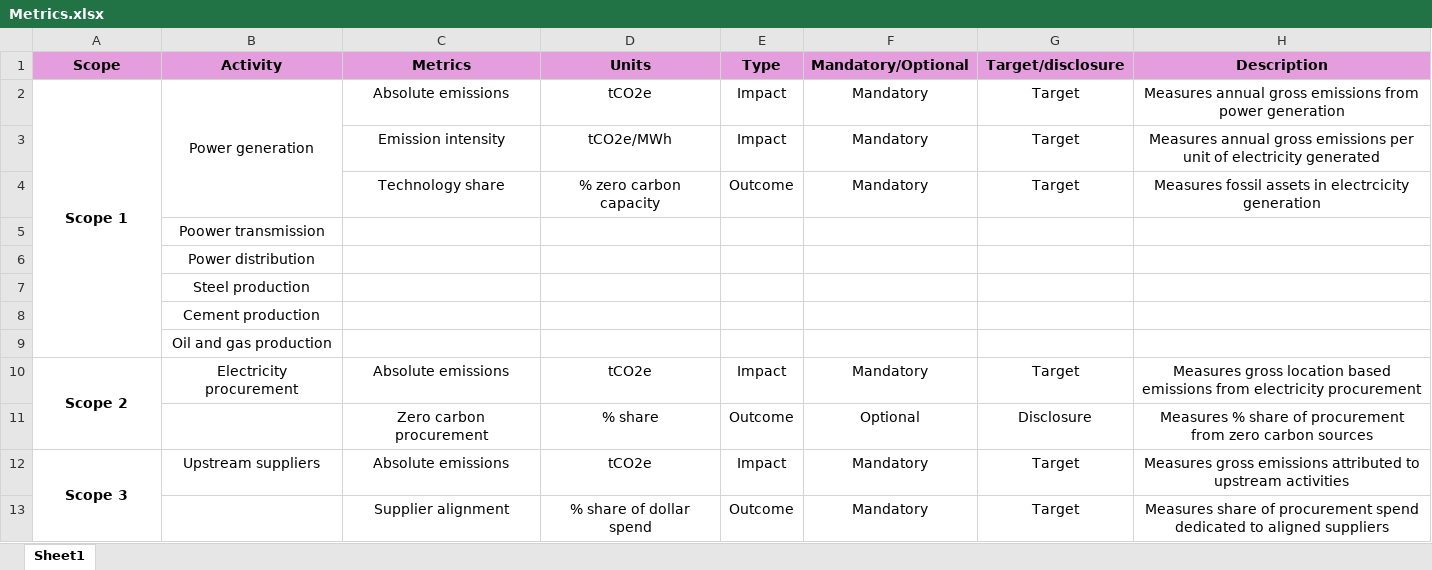
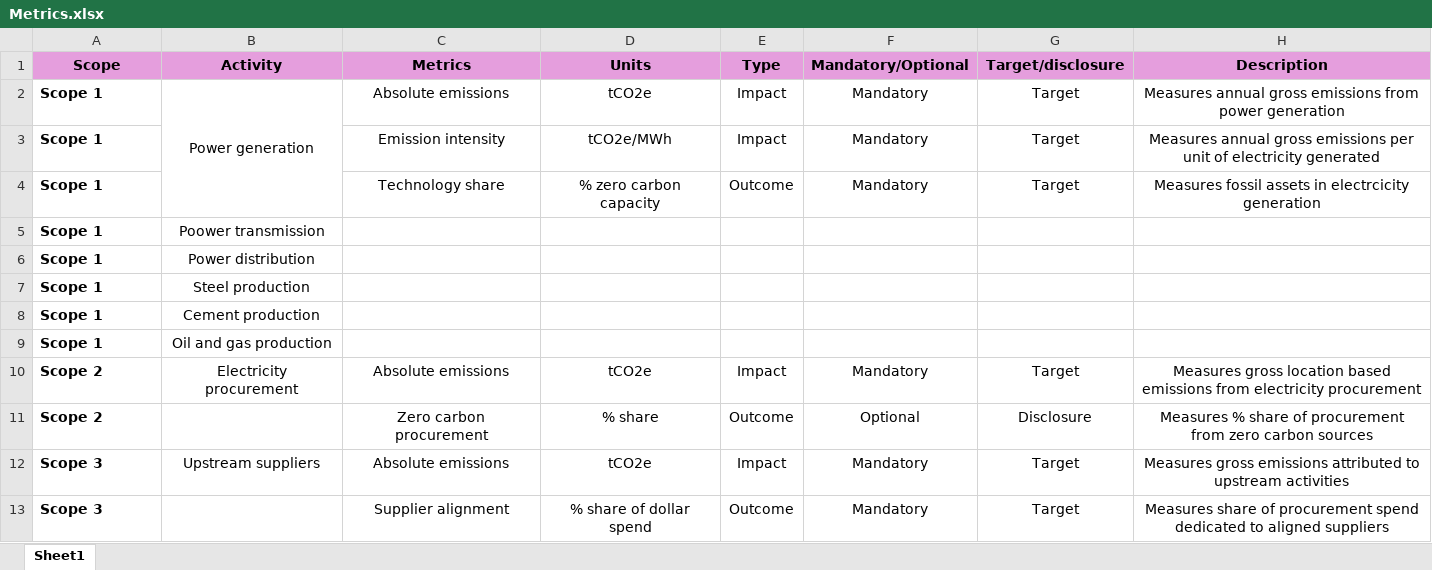
Before and after one commit to adunhumphrey/pathway-explorer, an Excel workbook: Metrics.xlsx, sheet Sheet1, drawn as a sheet; values as stored, in another font and other column widths than the file's, no borders; the diff names each change by its address in the sheet, - before the commit and + after, or states it on an @@ line.

Commit message:
Update Metrics.xlsx

```diff
--- a/Metrics.xlsx (sheet Sheet1)
+++ b/Metrics.xlsx (sheet Sheet1)
-A2 alignment: center
+A2 alignment: left
-A2:A9 merged
-A3:A9 (Scope): (empty)
+A3:A9 (Scope): Scope 1
-A10 alignment: center
+A10 alignment: left
-A10:A11 merged
-A11 (Scope): (empty)
+A11 (Scope): Scope 2
-A12 alignment: center
+A12 alignment: left
-A12:A13 merged
-A13 (Scope): (empty)
+A13 (Scope): Scope 3
```
